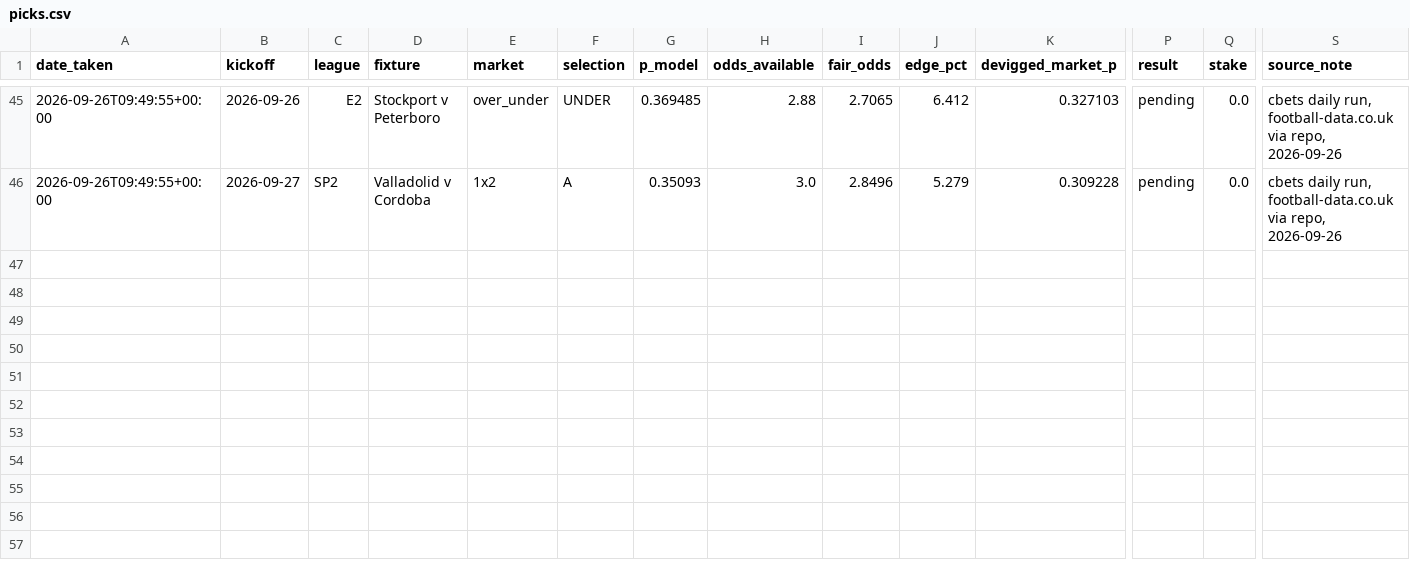
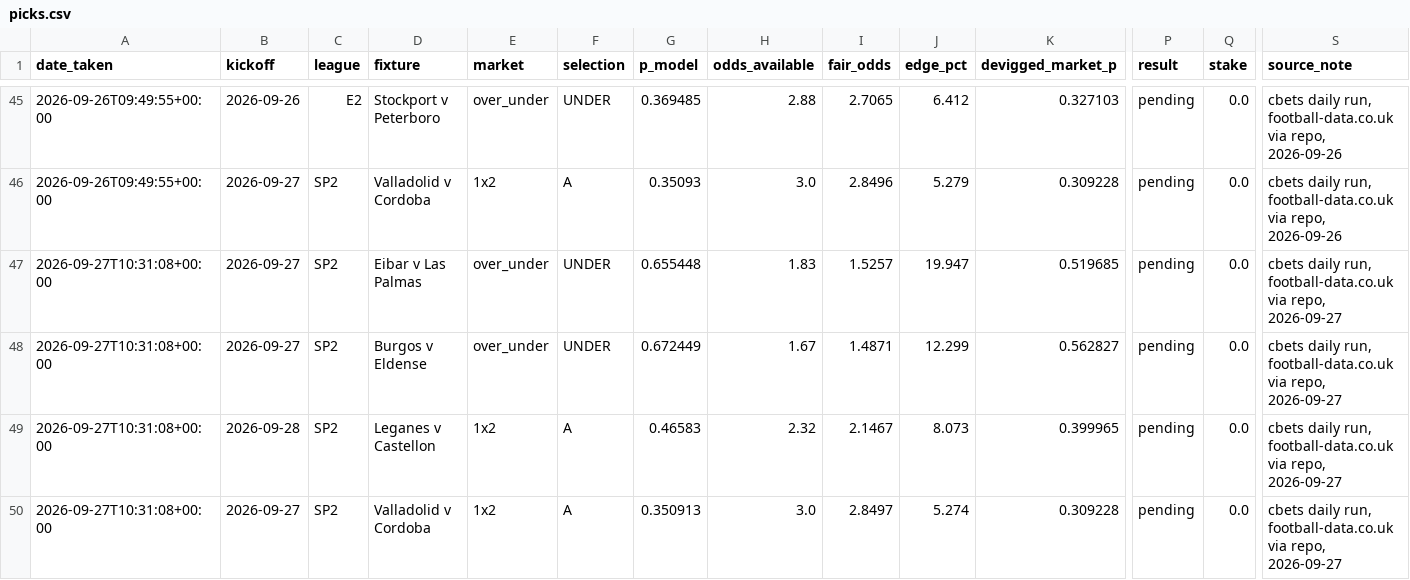
Before and after one commit to allanzico/compounding, a CSV file: picks.csv, drawn as a sheet; only a part is shown, gaps mark what is left out; rows hold the shown columns only; the diff names each change by its address in the sheet, - before the commit and + after, or states it on an @@ line.

Commit message:
daily: 2026-09-27

```diff
--- a/picks.csv
+++ b/picks.csv
+row 47: 2026-09-27T10:31:08+00:00 | 2026-09-27 | SP2 | Eibar v Las Palmas | over_under | UNDER | 0.655448 | 1.83 | 1.5257 | 19.947 | 0.519685 | pending | 0.0 | cbets daily run, football-data.co.uk via repo, 2026-09-27
+row 48: 2026-09-27T10:31:08+00:00 | 2026-09-27 | SP2 | Burgos v Eldense | over_under | UNDER | 0.672449 | 1.67 | 1.4871 | 12.299 | 0.562827 | pending | 0.0 | cbets daily run, football-data.co.uk via repo, 2026-09-27
+row 49: 2026-09-27T10:31:08+00:00 | 2026-09-28 | SP2 | Leganes v Castellon | 1x2 | A | 0.46583 | 2.32 | 2.1467 | 8.073 | 0.399965 | pending | 0.0 | cbets daily run, football-data.co.uk via repo, 2026-09-27
+row 50: 2026-09-27T10:31:08+00:00 | 2026-09-27 | SP2 | Valladolid v Cordoba | 1x2 | A | 0.350913 | 3.0 | 2.8497 | 5.274 | 0.309228 | pending | 0.0 | cbets daily run, football-data.co.uk via repo, 2026-09-27
```
Also changed, not shown: 4 other files.
